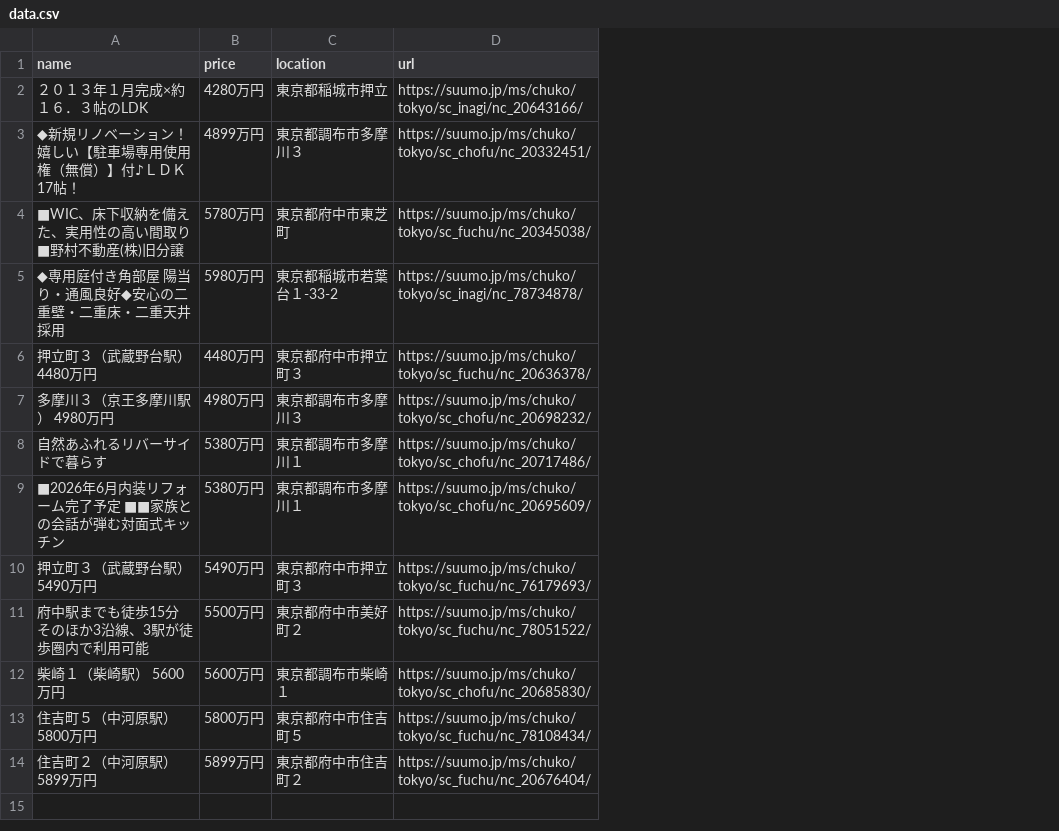
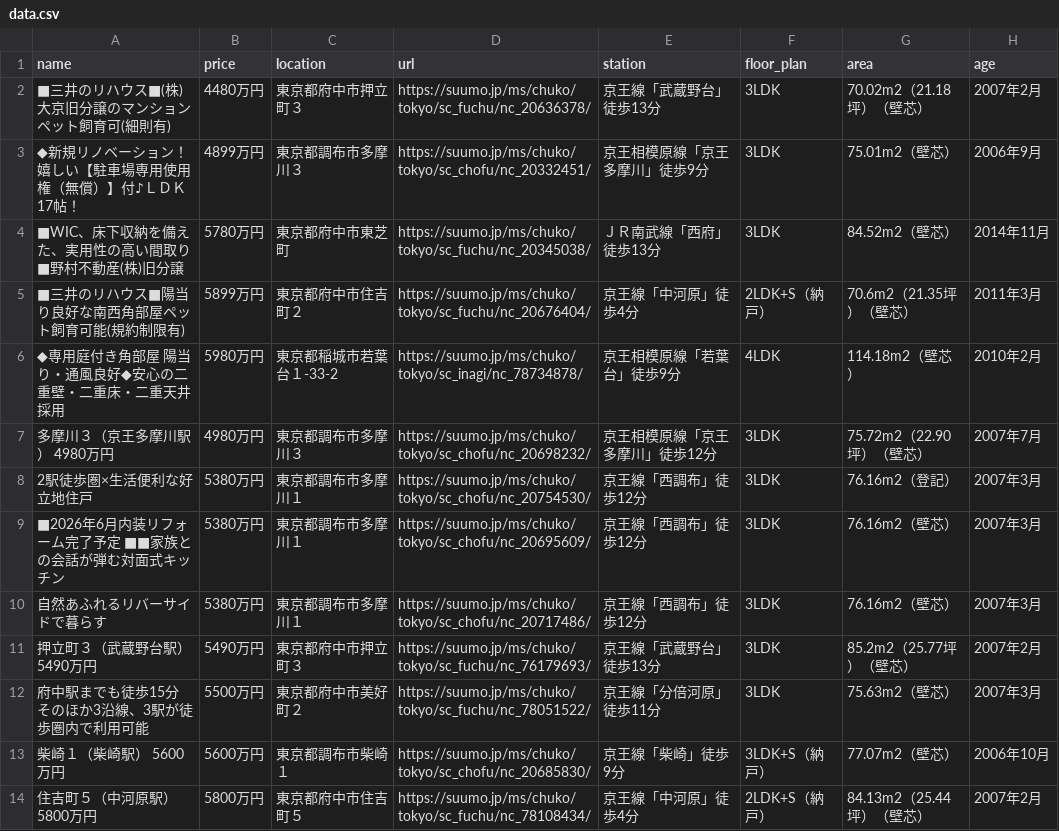
Before and after one commit to at11katuo/suumo-line-bot, a CSV file: data.csv, drawn as a sheet; removed rows and columns are numbered as before the commit, all else as after; the diff names each change by its address in the sheet, - before the commit and + after, or states it on an @@ line.

```diff
--- a/data.csv
+++ b/data.csv
+column E (station), rows 3-4: 京王相模原線「京王多摩川」徒歩9分 | ＪＲ南武線「西府」徒歩13分; rows 6-7: 京王相模原線「若葉台」徒歩9分 | 京王相模原線「京王多摩川」徒歩12分; rows 10-14: 京王線「西調布」徒歩12分 | 京王線「武蔵野台」徒歩13分 | 京王線「分倍河原」徒歩11分 | 京王線「柴崎」徒歩9分 | 京王線「中河原」徒歩4分
+column F (floor_plan), rows 3-4: 3LDK | 3LDK; rows 6-7: 4LDK | 3LDK; rows 10-14: 3LDK | 3LDK | 3LDK | 3LDK+S（納戸） | 2LDK+S（納戸）
+column G (area), rows 3-4: 75.01m2（壁芯） | 84.52m2（壁芯）; rows 6-7: 114.18m2（壁芯） | 75.72m2（22.90坪）（壁芯）; rows 10-14: 76.16m2（壁芯） | 85.2m2（25.77坪）（壁芯） | 75.63m2（壁芯） | 77.07m2（壁芯） | 84.13m2（25.44坪）（壁芯）
+column H (age), rows 3-4: 2006年9月 | 2014年11月; rows 6-7: 2010年2月 | 2007年7月; rows 10-14: 2007年3月 | 2007年2月 | 2007年3月 | 2006年10月 | 2007年2月
-row 2: ２０１３年１月完成×約１６．３帖のLDK | 4280万円 | 東京都稲城市押立 | https://suumo.jp/ms/chuko/tokyo/sc_inagi/nc_20643166/
+row 2: ■三井のリハウス■(株)大京旧分譲のマンションペット飼育可(細則有) | 4480万円 | 東京都府中市押立町３ | https://suumo.jp/ms/chuko/tokyo/sc_fuchu/nc_20636378/ | 京王線「武蔵野台」徒歩13分 | 3LDK | 70.02m2（21.18坪）（壁芯） | 2007年2月
+row 5: ■三井のリハウス■陽当り良好な南西角部屋ペット飼育可能(規約制限有) | 5899万円 | 東京都府中市住吉町２ | https://suumo.jp/ms/chuko/tokyo/sc_fuchu/nc_20676404/ | 京王線「中河原」徒歩4分 | 2LDK+S（納戸） | 70.6m2（21.35坪）（壁芯） | 2011年3月
-row 6: 押立町３（武蔵野台駅） 4480万円 | 4480万円 | 東京都府中市押立町３ | https://suumo.jp/ms/chuko/tokyo/sc_fuchu/nc_20636378/
+row 8: 2駅徒歩圏×生活便利な好立地住戸 | 5380万円 | 東京都調布市多摩川１ | https://suumo.jp/ms/chuko/tokyo/sc_chofu/nc_20754530/ | 京王線「西調布」徒歩12分 | 3LDK | 76.16m2（登記） | 2007年3月
-row 14: 住吉町２（中河原駅） 5899万円 | 5899万円 | 東京都府中市住吉町２ | https://suumo.jp/ms/chuko/tokyo/sc_fuchu/nc_20676404/
```
